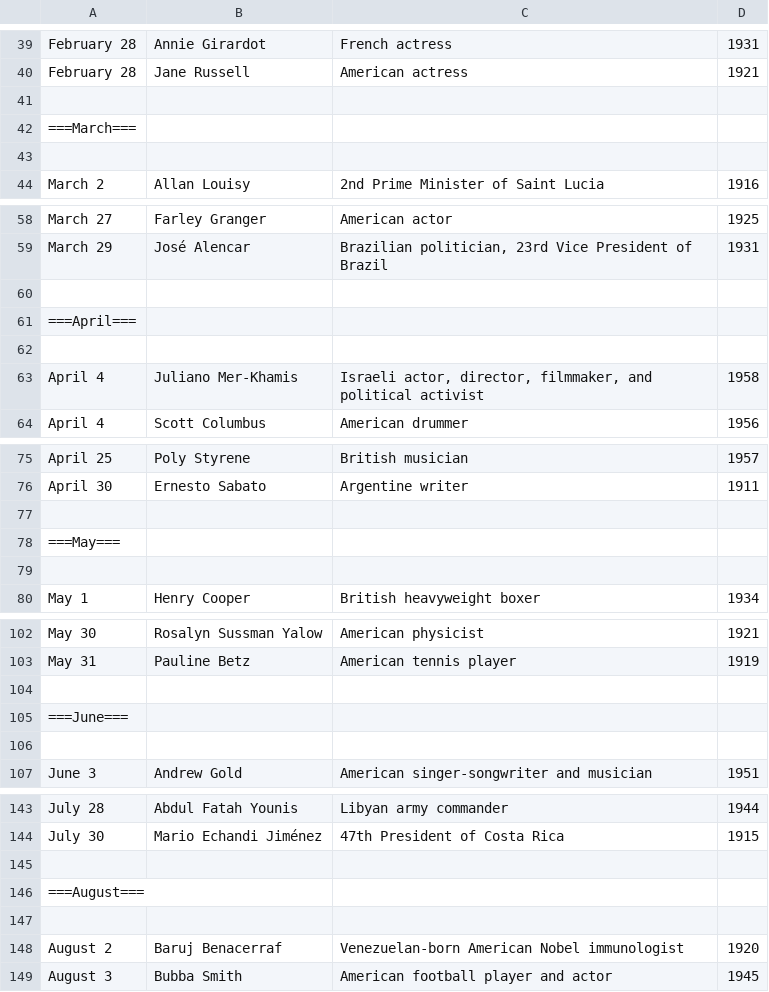
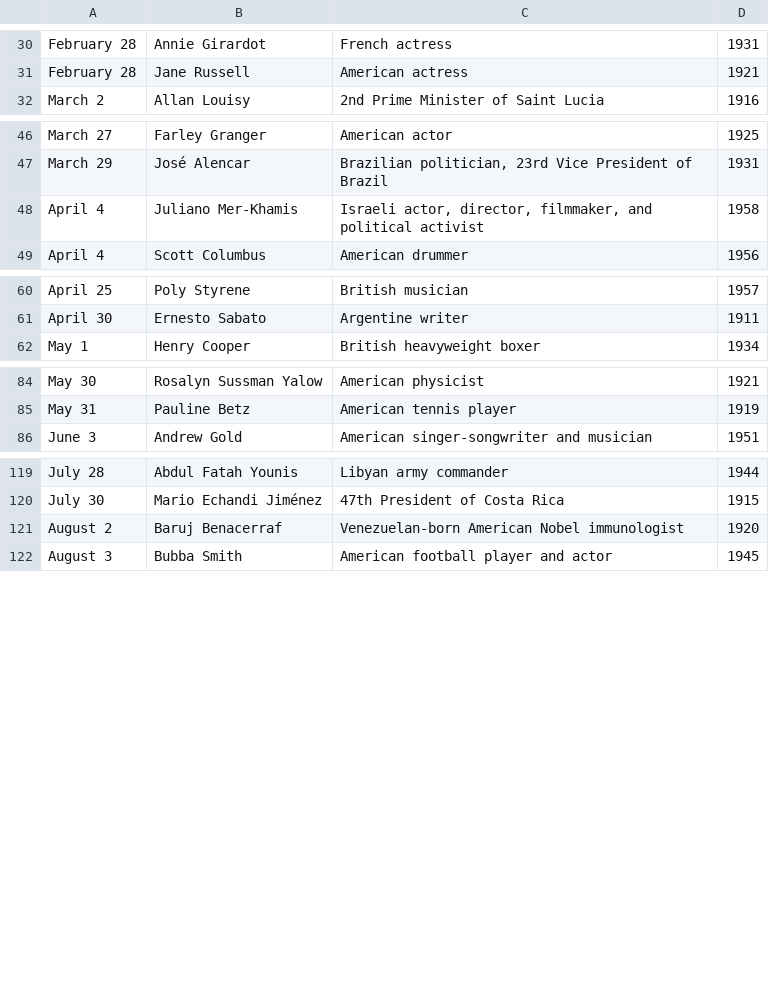
Before and after one commit to Nienna1995/miniproject, a CSV file: data/deaths.csv, drawn as a sheet; only a part is shown, gaps mark what is left out; the diff covers the shown part only.

```diff
--- a/data/deaths.csv
+++ b/data/deaths.csv
@@ -41,3 +31,0 @@ February 28,Jane Russell,"American actress", 1921
-
-===March===
-
@@ -60,3 +47,0 @@ March 29,José Alencar,"Brazilian politician, 23rd Vice President of Brazil", 19
-
-===April===
-
@@ -77,3 +61,0 @@ April 30,Ernesto Sabato,"Argentine writer", 1911
-
-===May===
-
@@ -104,3 +85,0 @@ May 31,Pauline Betz,"American tennis player", 1919
-
-===June===
-
@@ -145,3 +120,0 @@ July 30,Mario Echandi Jiménez,"47th President of Costa Rica", 1915
-
-===August===
-
```
Also changed, not shown: 1 added row, 25 removed rows and 4 edited cells elsewhere in this file, 1 other file.
